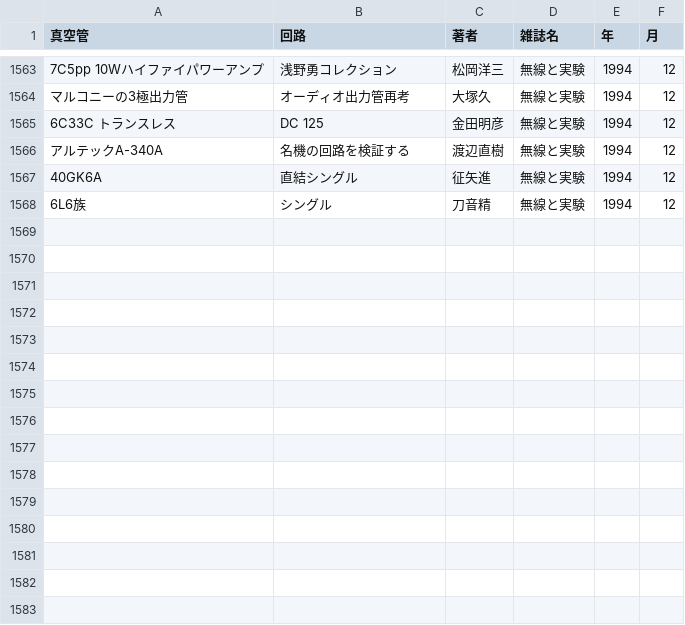
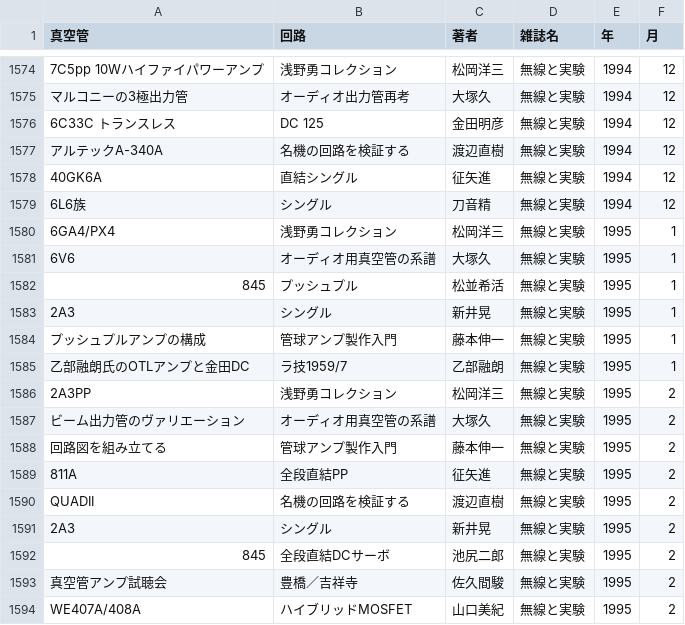
Before and after one commit to ebijun/tubes, a CSV file: tubebook.csv, drawn as a sheet; only a part is shown, gaps mark what is left out; the diff covers the shown part only; the diff names each change by its address in the sheet, - before the commit and + after, or states it on an @@ line.

Commit message:
1995/1-2

```diff
--- a/tubebook.csv
+++ b/tubebook.csv
+row 1580: 6GA4/PX4 | 浅野勇コレクション | 松岡洋三 | 無線と実験 | 1995 | 1
+row 1581: 6V6 | オーディオ用真空管の系譜 | 大塚久 | 無線と実験 | 1995 | 1
+row 1582: 845 | プッシュプル | 松並希活 | 無線と実験 | 1995 | 1
+row 1583: 2A3 | シングル | 新井晃 | 無線と実験 | 1995 | 1
+row 1584: プッシュプルアンプの構成 | 管球アンプ製作入門 | 藤本伸一 | 無線と実験 | 1995 | 1
+row 1585: 乙部融朗氏のOTLアンプと金田DC | ラ技1959/7 | 乙部融朗 | 無線と実験 | 1995 | 1
+row 1586: 2A3PP | 浅野勇コレクション | 松岡洋三 | 無線と実験 | 1995 | 2
+row 1587: ビーム出力管のヴァリエーション | オーディオ用真空管の系譜 | 大塚久 | 無線と実験 | 1995 | 2
+row 1588: 回路図を組み立てる | 管球アンプ製作入門 | 藤本伸一 | 無線と実験 | 1995 | 2
+row 1589: 811A | 全段直結PP | 征矢進 | 無線と実験 | 1995 | 2
+row 1590: QUADII | 名機の回路を検証する | 渡辺直樹 | 無線と実験 | 1995 | 2
+row 1591: 2A3 | シングル | 新井晃 | 無線と実験 | 1995 | 2
+row 1592: 845 | 全段直結DCサーボ | 池尻二郎 | 無線と実験 | 1995 | 2
+row 1593: 真空管アンプ試聴会 | 豊橋／吉祥寺 | 佐久間駿 | 無線と実験 | 1995 | 2
+row 1594: WE407A/408A | ハイブリッドMOSFET | 山口美紀 | 無線と実験 | 1995 | 2
```
Also changed, not shown: 11 added rows elsewhere in this file.
